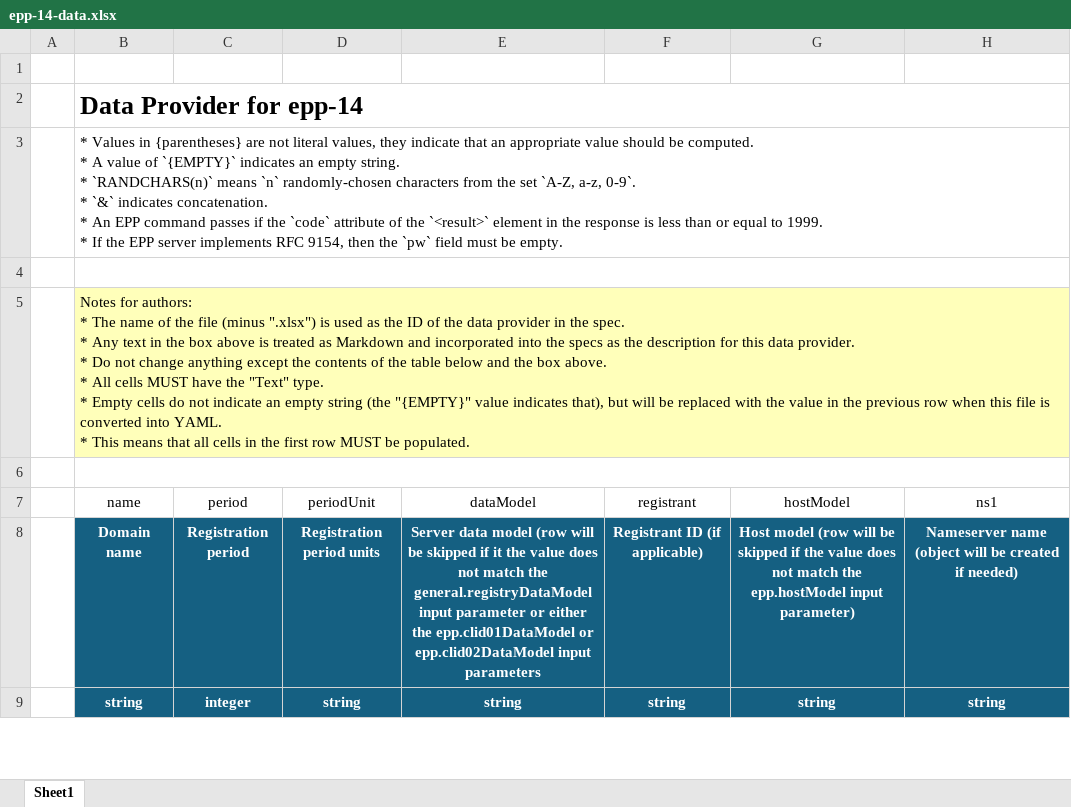
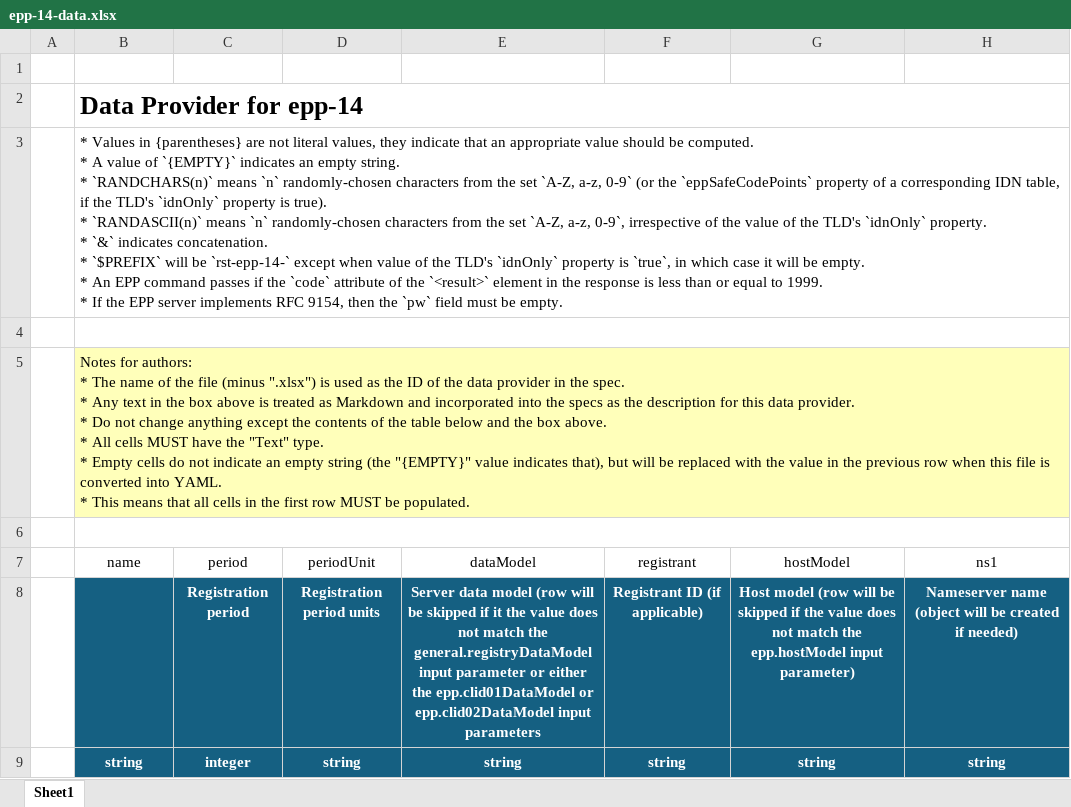
Before and after one commit to icann/rst-test-specs, an Excel workbook: data/epp-14-data.xlsx, sheet Sheet1, drawn as a sheet; only a part is shown; values as stored, in another font and other column widths than the file's, no borders; table styles not drawn; ↵ is a line break in a cell; the diff covers the shown part only; the diff names each change by its address in the sheet, - before the commit and + after, or states it on an @@ line.

```diff
--- a/data/epp-14-data.xlsx (sheet Sheet1)
+++ b/data/epp-14-data.xlsx (sheet Sheet1)
-B3 (name): …`A-Z, a-z, 0-9`. ↵ * `&` indicates concatenation. ↵ * An…
+B3 (name): …`A-Z, a-z, 0-9` (or the `eppSafeCodePoints` property of a corresponding IDN table, if the TLD's `idnOnly` property is true). ↵ * `RANDASCII(n)` means `n` randomly-chosen characters from the set `A-Z, a-z, 0-9`, irrespective of the value of the TLD's `idnOnly` property. ↵ * `&` indicates concatenation. ↵ * `$PREFIX` will be `rst-epp-14-` except when value of the TLD's `idnOnly` property is `true`, in which case it will be empty. ↵ * An…
-B8 (name): Domain name
+B8 (name): (empty)
```
Also changed, not shown: 1 added row and 4 edited cells elsewhere in this sheet, 2 other files.
